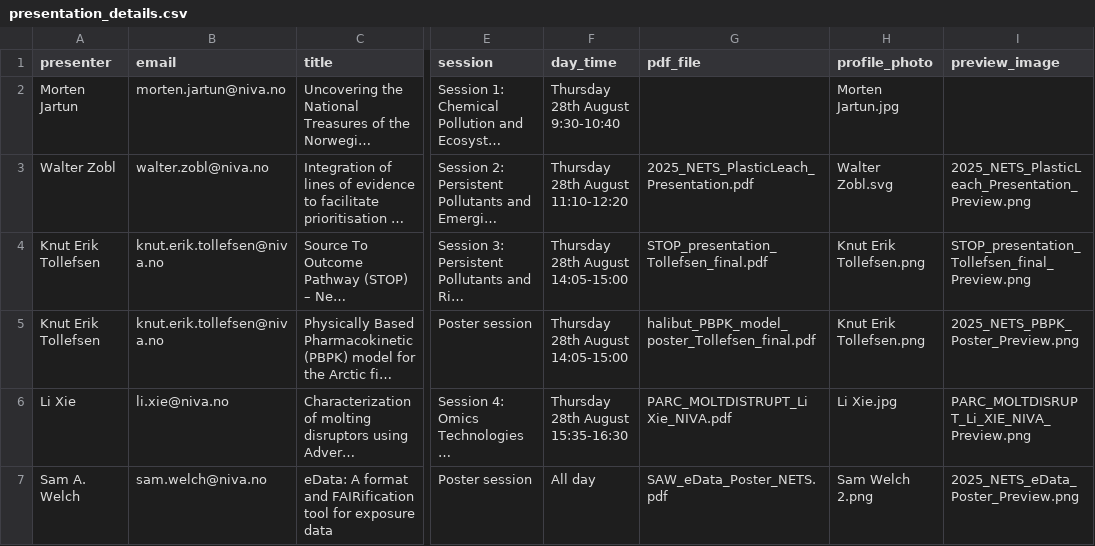
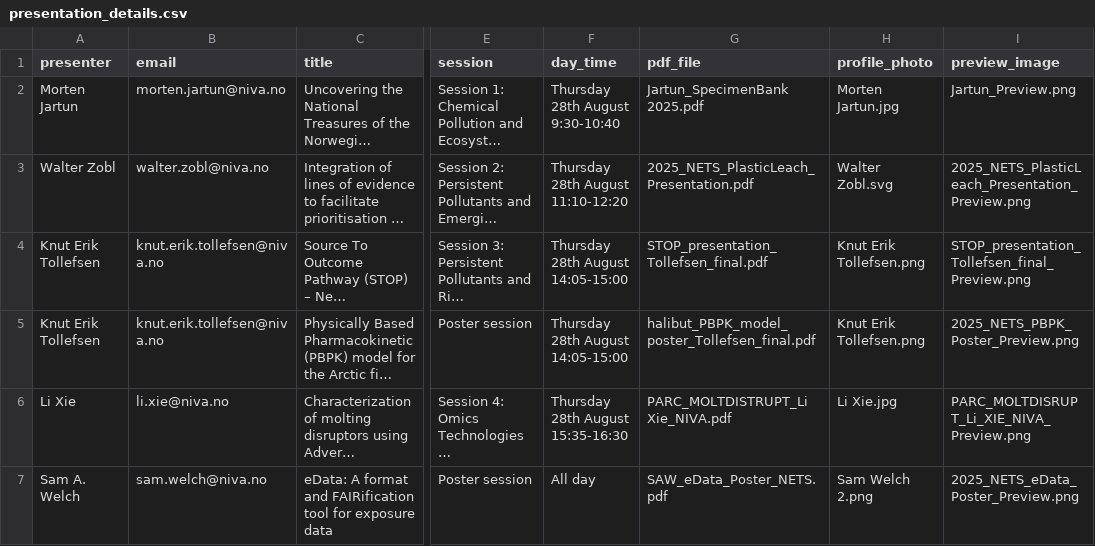
Before and after one commit to sawelch-NIVA/nets2025-dashboard, a CSV file: presentation_details.csv, drawn as a sheet; only a part is shown, gaps mark what is left out; long unchanged cells end in …; the diff names each change by its address in the sheet, - before the commit and + after, or states it on an @@ line.

Commit message:
Update presentation and links - Added Morten's presentation - Project logos are now links - Import Sarabun from Google Fonts - Tidier footer

```diff
--- a/presentation_details.csv
+++ b/presentation_details.csv
-G2 (pdf_file): (empty)
+G2 (pdf_file): Jartun_SpecimenBank 2025.pdf
-I2 (preview_image): (empty)
+I2 (preview_image): Jartun_Preview.png
```
Also changed, not shown: 3 other files.
